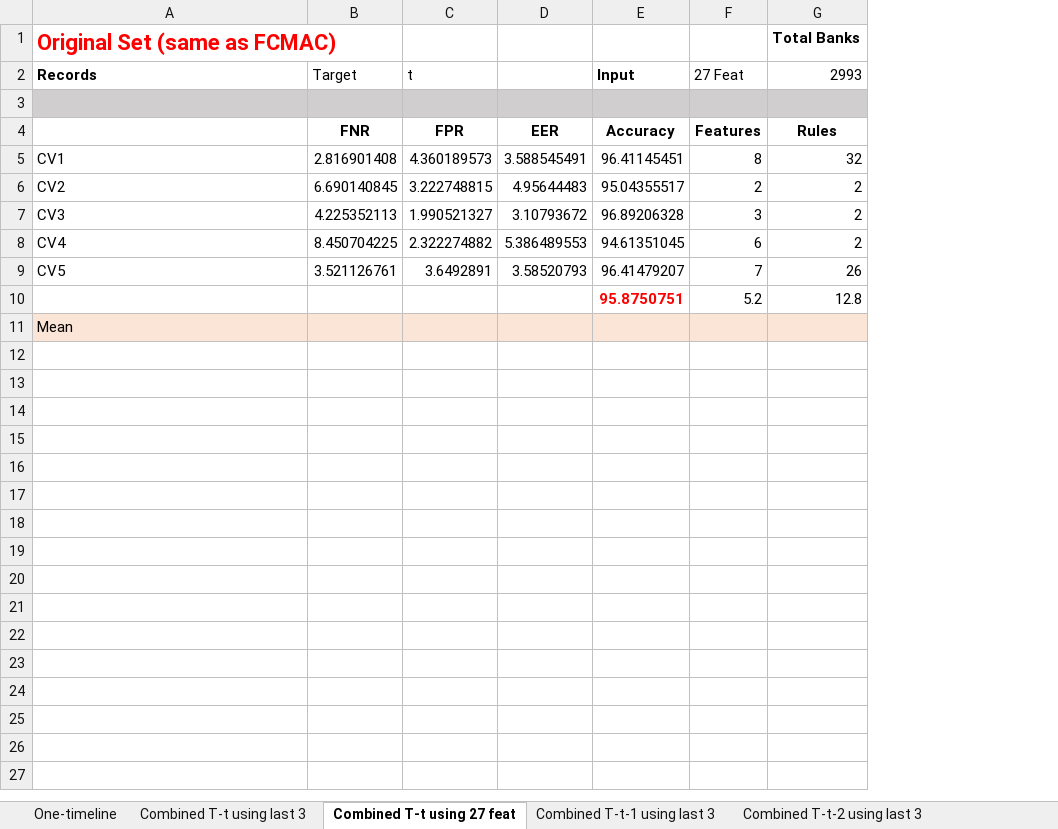
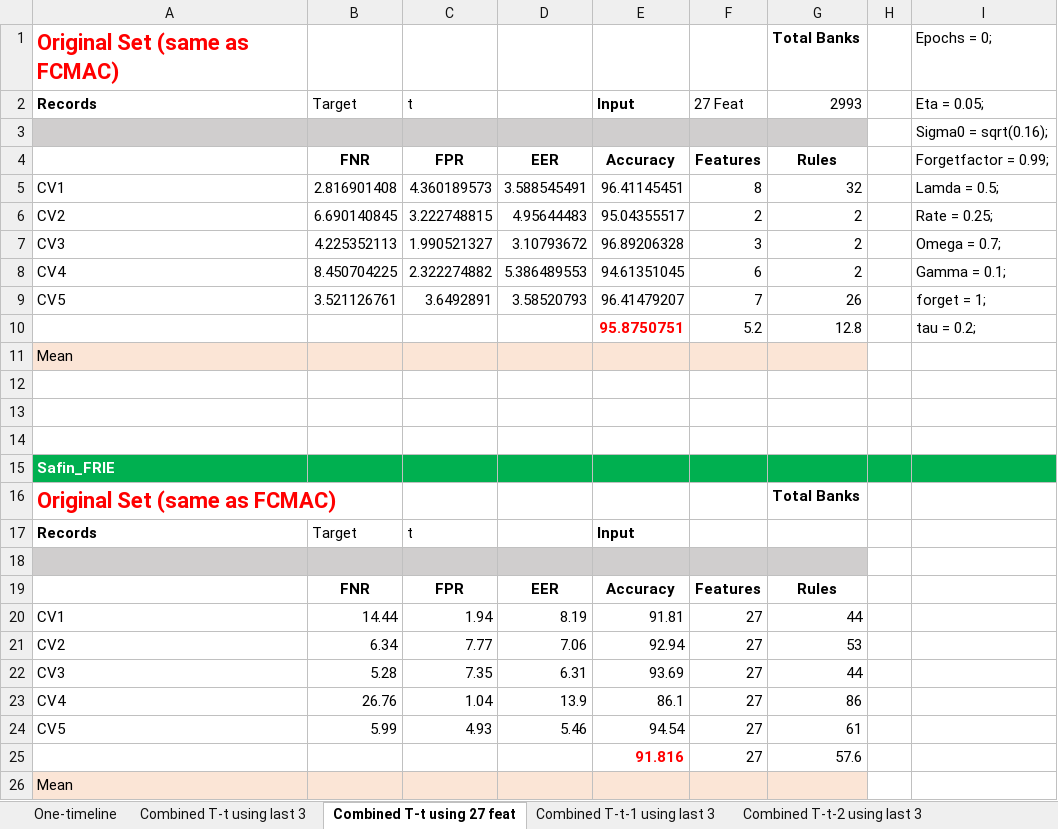
Before and after one commit to Javelin1991/htet_predict_bank_failure, an Excel workbook: Experiment_Resulsts/SaFIN(FRIE)_HCL_Classification_Results.xlsx, sheet Combined T-t using 27 feat, drawn as a sheet; values as stored, in another font and other column widths than the file's, no borders; the diff names each change by its address in the sheet, - before the commit and + after, or states it on an @@ line.

```diff
--- a/Experiment_Resulsts/SaFIN(FRIE)_HCL_Classification_Results.xlsx (sheet Combined T-t using 27 feat)
+++ b/Experiment_Resulsts/SaFIN(FRIE)_HCL_Classification_Results.xlsx (sheet Combined T-t using 27 feat)
+column H, empty
+column I, rows 1-10: Epochs = 0; | Eta = 0.05; | Sigma0 = sqrt(0.16); | Forgetfactor = 0.99; | Lamda = 0.5; | Rate = 0.25; | Omega = 0.7; | Gamma = 0.1; | forget = 1; | tau = 0.2;
+row 12: (empty)
+row 13: (empty)
+row 14: (empty)
+row 15: Safin_FRIE
+row 16: Original Set (same as FCMAC) |  |  |  |  |  | Total Banks
+row 17: Records | Target | t |  | Input
+row 18: (empty)
+row 19:  | FNR | FPR | EER | Accuracy | Features | Rules
+row 20: CV1 | 14.44 | 1.94 | 8.19 | 91.81 | 27 | 44
+row 21: CV2 | 6.34 | 7.77 | 7.06 | 92.94 | 27 | 53
+row 22: CV3 | 5.28 | 7.35 | 6.31 | 93.69 | 27 | 44
+row 23: CV4 | 26.76 | 1.04 | 13.9 | 86.1 | 27 | 86
+row 24: CV5 | 5.99 | 4.93 | 5.46 | 94.54 | 27 | 61
+row 25:  |  |  |  | 91.816 | 27 | 57.6
+row 26: Mean
```
Also changed, not shown: sheet One-timeline, formulas that keep their value, 4 other files.
